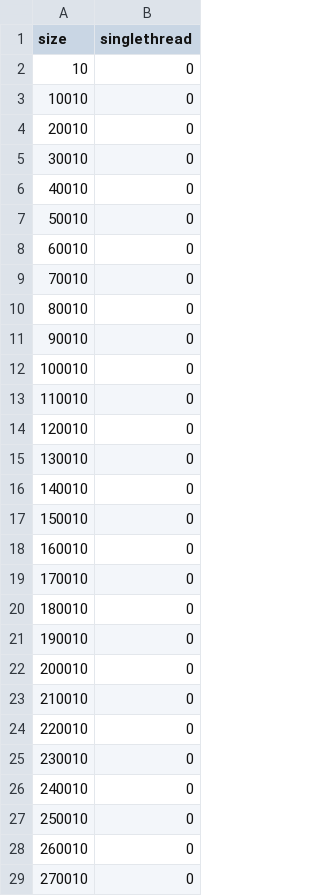
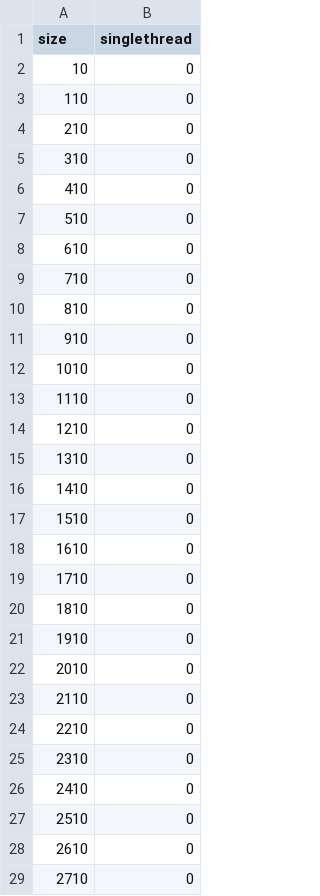
Before and after one commit to Loves-to-oop/cs516_project2, a CSV file: singlethread_result.csv, drawn as a sheet; only a part is shown; the diff covers the shown part only.

```diff
--- a/singlethread_result.csv
+++ b/singlethread_result.csv
@@ -2,28 +2,28 @@ size, singlethread
 10, 0
-10010, 0
-20010, 0
-30010, 0
-40010, 0
-50010, 0
-60010, 0
-70010, 0
-80010, 0
-90010, 0
-100010, 0
-110010, 0
-120010, 0
-130010, 0
-140010, 0
-150010, 0
-160010, 0
-170010, 0
-180010, 0
-190010, 0
-200010, 0
-210010, 0
-220010, 0
-230010, 0
-240010, 0
-250010, 0
-260010, 0
-270010, 0
+110, 0
+210, 0
+310, 0
+410, 0
+510, 0
+610, 0
+710, 0
+810, 0
+910, 0
+1010, 0
+1110, 0
+1210, 0
+1310, 0
+1410, 0
+1510, 0
+1610, 0
+1710, 0
+1810, 0
+1910, 0
+2010, 0
+2110, 0
+2210, 0
+2310, 0
+2410, 0
+2510, 0
+2610, 0
+2710, 0
```
Also changed, not shown: 68 removed rows and 4 edited cells elsewhere in this file, multithread_result.csv, result.csv, 10 other files.
